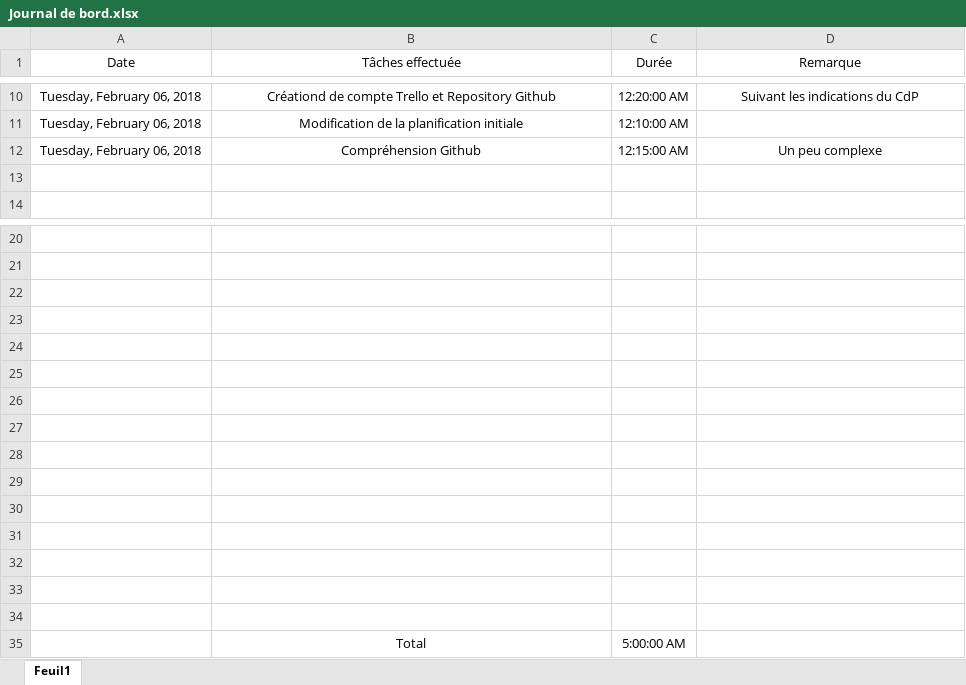
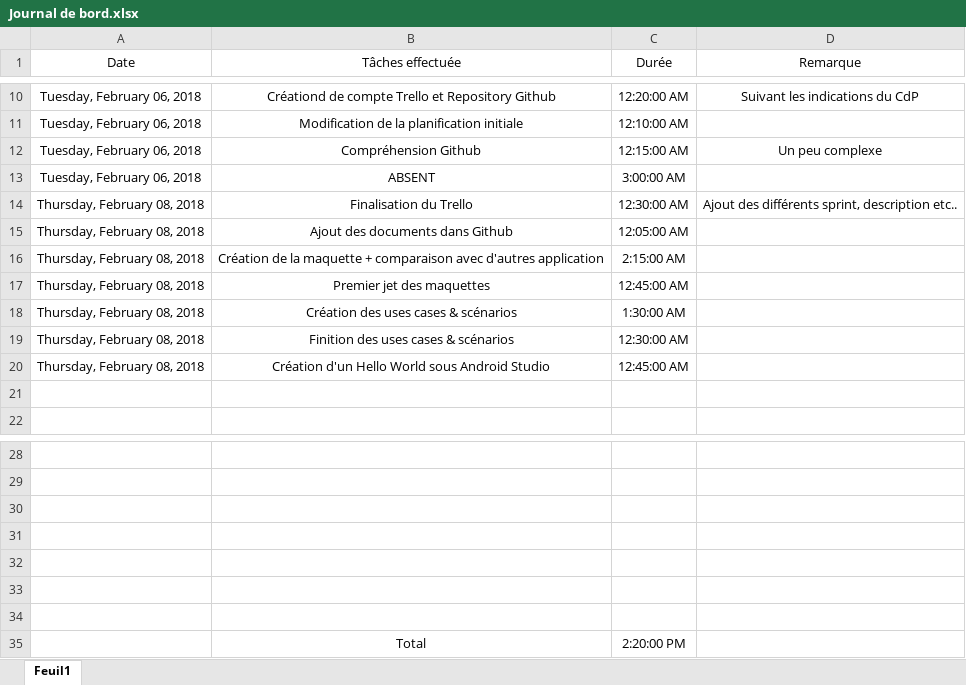
Before and after one commit to Ethylen/PreTPI-CosWorld, an Excel workbook: Journal de bord/Journal de bord.xlsx, sheet Feuil1, drawn as a sheet; only a part is shown, gaps mark what is left out; values as stored, in another font and other column widths than the file's, no borders; table styles not drawn; removed rows and columns are numbered as before the commit, all else as after; the diff names each change by its address in the sheet, - before the commit and + after, or states it on an @@ line.

Commit message:
JB & Uses Cases & Scénarios
Mise à jour et ajout

```diff
--- a/Journal de bord/Journal de bord.xlsx (sheet Feuil1)
+++ b/Journal de bord/Journal de bord.xlsx (sheet Feuil1)
+row 13: Tuesday, February 06, 2018 | ABSENT | 3:00:00 AM
+row 14: Thursday, February 08, 2018 | Finalisation du Trello | 12:30:00 AM | Ajout des différents sprint, description etc..
+row 15: Thursday, February 08, 2018 | Ajout des documents dans Github | 12:05:00 AM
+row 16: Thursday, February 08, 2018 | Création de la maquette + comparaison avec d'autres application | 2:15:00 AM
+row 17: Thursday, February 08, 2018 | Premier jet des maquettes | 12:45:00 AM
+row 18: Thursday, February 08, 2018 | Création des uses cases & scénarios | 1:30:00 AM
+row 19: Thursday, February 08, 2018 | Finition des uses cases & scénarios | 12:30:00 AM
+row 20: Thursday, February 08, 2018 | Création d'un Hello World sous Android Studio | 12:45:00 AM
-row 27: (empty)
-row 28: (empty)
-row 29: (empty)
-row 30: (empty)
-row 31: (empty)
-row 32: (empty)
-row 33: (empty)
-row 34: (empty)
-C35 (Durée): 5:00:00 AM
+C35 (Durée): 2:20:00 PM
```
Also changed, not shown: 9 other files.
